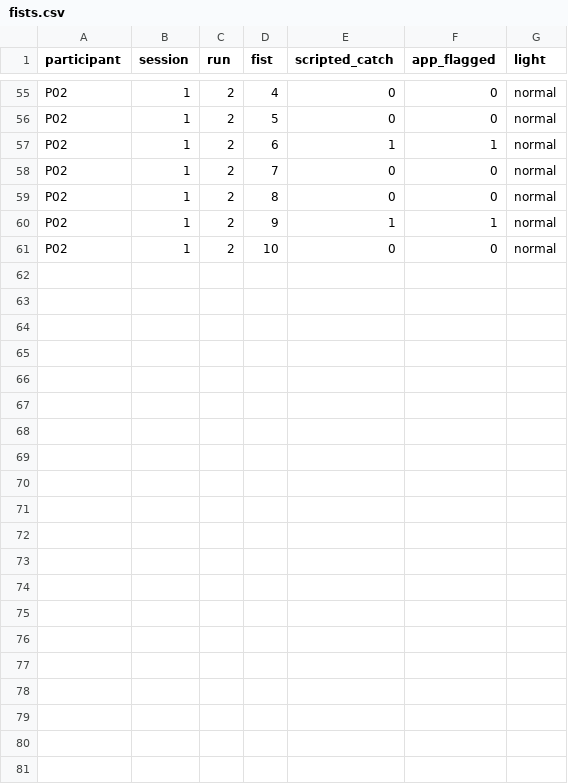
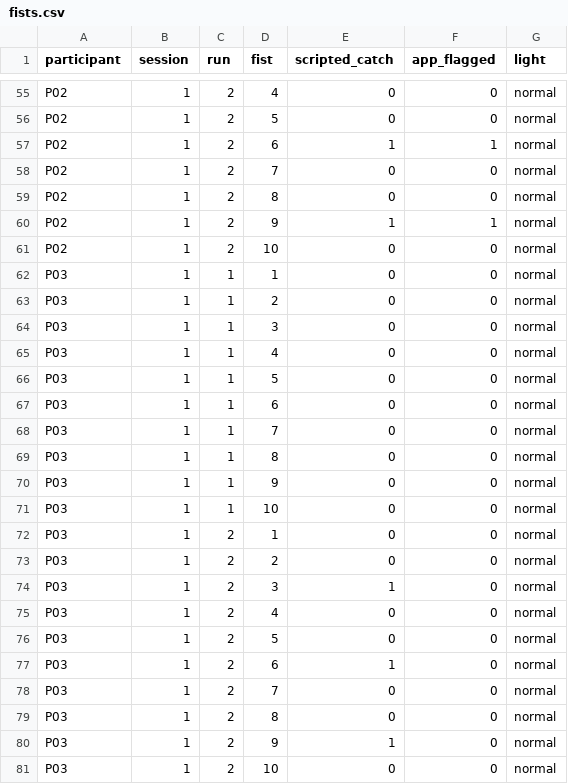
Before and after one commit to Samuel0720-source/finger-color, a CSV file: docs/validation/report-02-pilot/data/trigger/fists.csv, drawn as a sheet; only a part is shown, gaps mark what is left out.

```diff
--- a/docs/validation/report-02-pilot/data/trigger/fists.csv
+++ b/docs/validation/report-02-pilot/data/trigger/fists.csv
@@ -61 +61,21 @@ P02,1,2,9,1,1,normal
 P02,1,2,10,0,0,normal
+P03,1,1,1,0,0,normal
+P03,1,1,2,0,0,normal
+P03,1,1,3,0,0,normal
+P03,1,1,4,0,0,normal
+P03,1,1,5,0,0,normal
+P03,1,1,6,0,0,normal
+P03,1,1,7,0,0,normal
+P03,1,1,8,0,0,normal
+P03,1,1,9,0,0,normal
+P03,1,1,10,0,0,normal
+P03,1,2,1,0,0,normal
+P03,1,2,2,0,0,normal
+P03,1,2,3,1,0,normal
+P03,1,2,4,0,0,normal
+P03,1,2,5,0,0,normal
+P03,1,2,6,1,0,normal
+P03,1,2,7,0,0,normal
+P03,1,2,8,0,0,normal
+P03,1,2,9,1,0,normal
+P03,1,2,10,0,0,normal
```
Also changed, not shown: docs/validation/report-02-pilot/data/trigger/finger_catches.csv, docs/validation/report-02-pilot/data/trigger/replay_catches.csv, 9 other files.
